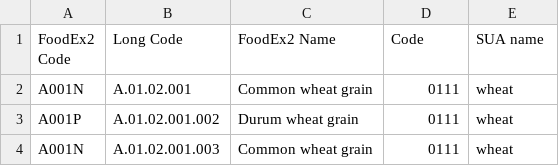
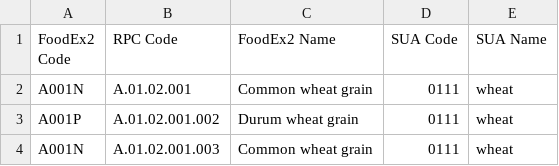
Before and after one commit to SLU-foodsystems/safad, a CSV file: data-preprocessing/rpc-parameters/rpc-to-sua.csv, drawn as a sheet; only a part is shown.

Commit message:
Rewrite Origin-Waste preprocessing in R
One single pipeline, starting from the full data we got from
Kastner et al.

```diff
--- a/data-preprocessing/rpc-parameters/rpc-to-sua.csv
+++ b/data-preprocessing/rpc-parameters/rpc-to-sua.csv
@@ -1,2 +1,2 @@
-"FoodEx2 Code","Long Code ","FoodEx2 Name","Code","SUA name"
+"FoodEx2 Code","RPC Code","FoodEx2 Name","SUA Code","SUA Name"
 "A001N","A.01.02.001","Common wheat grain","0111","wheat"
```
Also changed, not shown: 6 other files.
